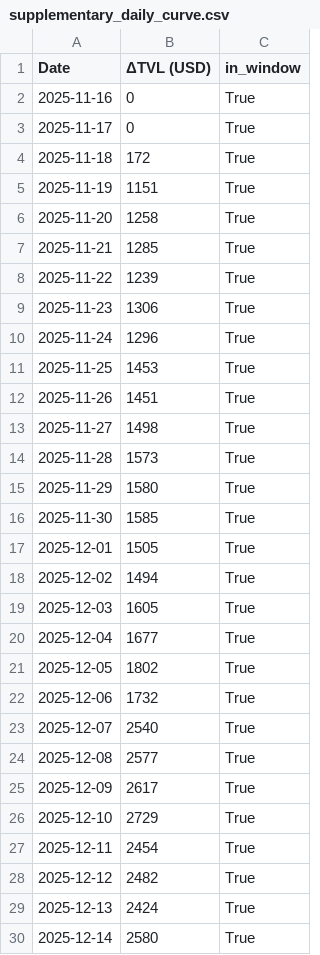
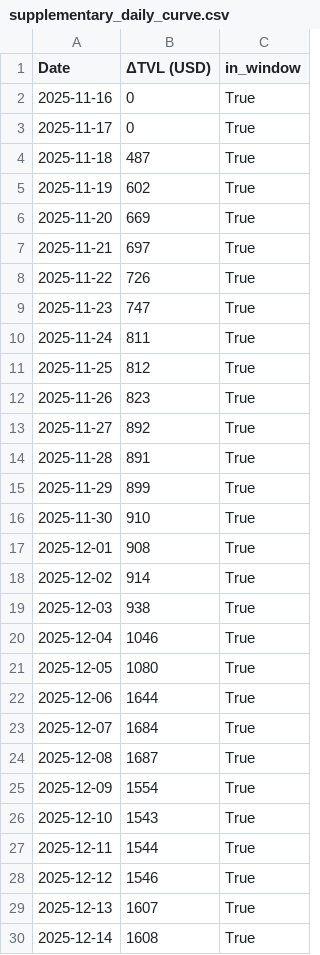
Before and after one commit to brichis/s8-grant-impact-analysis, a CSV file: output/super-dca/supplementary_daily_curve.csv, drawn as a sheet; only a part is shown; the diff covers the shown part only.

```diff
--- a/output/super-dca/supplementary_daily_curve.csv
+++ b/output/super-dca/supplementary_daily_curve.csv
@@ -3,28 +3,28 @@ Date,ΔTVL (USD),in_window
 2025-11-17,0,True
-2025-11-18,172,True
-2025-11-19,1151,True
-2025-11-20,1258,True
-2025-11-21,1285,True
-2025-11-22,1239,True
-2025-11-23,1306,True
-2025-11-24,1296,True
-2025-11-25,1453,True
-2025-11-26,1451,True
-2025-11-27,1498,True
-2025-11-28,1573,True
-2025-11-29,1580,True
-2025-11-30,1585,True
-2025-12-01,1505,True
-2025-12-02,1494,True
-2025-12-03,1605,True
-2025-12-04,1677,True
-2025-12-05,1802,True
-2025-12-06,1732,True
-2025-12-07,2540,True
-2025-12-08,2577,True
-2025-12-09,2617,True
-2025-12-10,2729,True
-2025-12-11,2454,True
-2025-12-12,2482,True
-2025-12-13,2424,True
-2025-12-14,2580,True
+2025-11-18,487,True
+2025-11-19,602,True
+2025-11-20,669,True
+2025-11-21,697,True
+2025-11-22,726,True
+2025-11-23,747,True
+2025-11-24,811,True
+2025-11-25,812,True
+2025-11-26,823,True
+2025-11-27,892,True
+2025-11-28,891,True
+2025-11-29,899,True
+2025-11-30,910,True
+2025-12-01,908,True
+2025-12-02,914,True
+2025-12-03,938,True
+2025-12-04,1046,True
+2025-12-05,1080,True
+2025-12-06,1644,True
+2025-12-07,1684,True
+2025-12-08,1687,True
+2025-12-09,1554,True
+2025-12-10,1543,True
+2025-12-11,1544,True
+2025-12-12,1546,True
+2025-12-13,1607,True
+2025-12-14,1608,True
```
Also changed, not shown: 118 edited cells elsewhere in this file, output/super-dca/supplementary_peak.csv, 2 other files.
